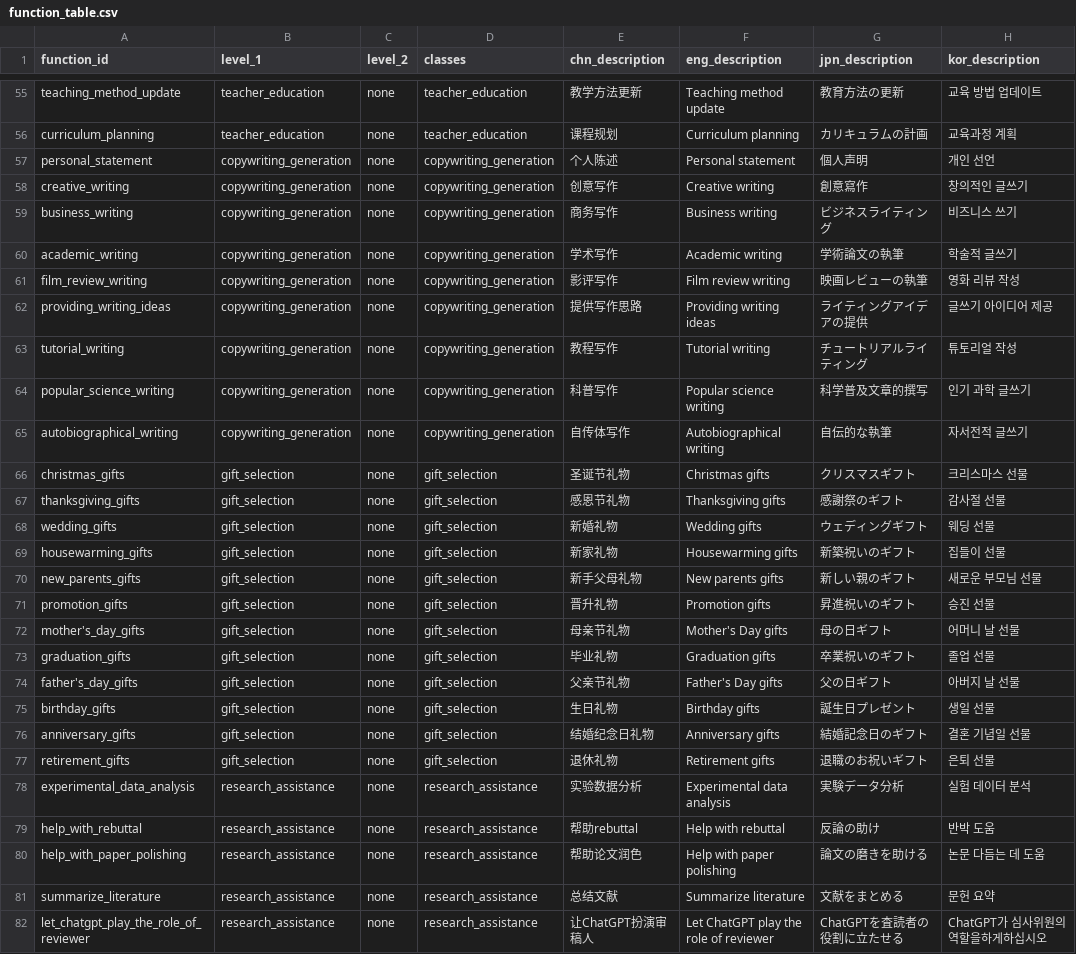
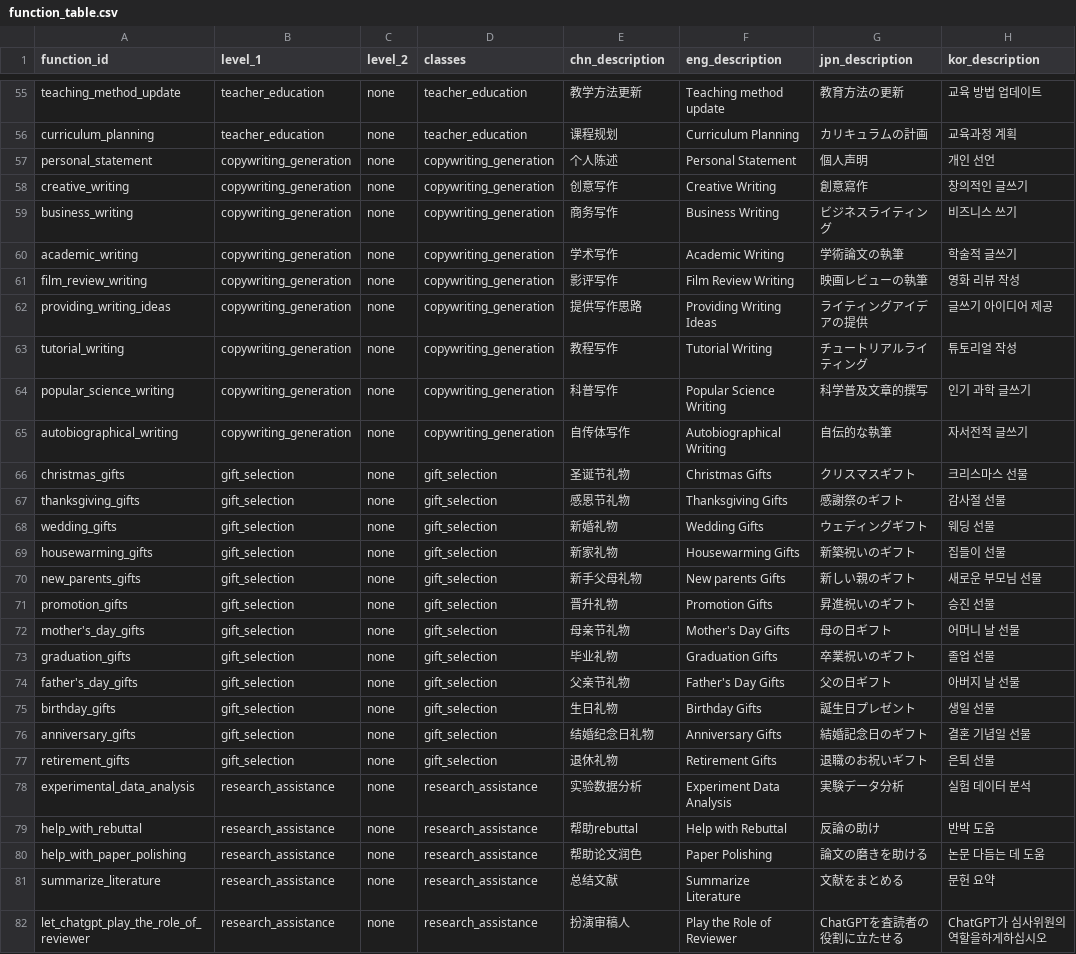
Before and after one commit to wenhaomin/ChatGPT-PromptGenius, a CSV file: meta/data_format/csv_database/function_table.csv, drawn as a sheet; only a part is shown, gaps mark what is left out; the diff covers the shown part only; the diff names each change by its address in the sheet, - before the commit and + after, or states it on an @@ line.

```diff
--- a/meta/data_format/csv_database/function_table.csv
+++ b/meta/data_format/csv_database/function_table.csv
-F56 (eng_description): Curriculum planning
+F56 (eng_description): Curriculum Planning
-F57 (eng_description): Personal statement
+F57 (eng_description): Personal Statement
-F58 (eng_description): Creative writing
+F58 (eng_description): Creative Writing
-F59 (eng_description): Business writing
+F59 (eng_description): Business Writing
-F60 (eng_description): Academic writing
+F60 (eng_description): Academic Writing
-F61 (eng_description): Film review writing
+F61 (eng_description): Film Review Writing
-F62 (eng_description): Providing writing ideas
+F62 (eng_description): Providing Writing Ideas
-F63 (eng_description): Tutorial writing
+F63 (eng_description): Tutorial Writing
-F64 (eng_description): Popular science writing
+F64 (eng_description): Popular Science Writing
-F65 (eng_description): Autobiographical writing
+F65 (eng_description): Autobiographical Writing
-F66 (eng_description): Christmas gifts
+F66 (eng_description): Christmas Gifts
-F67 (eng_description): Thanksgiving gifts
+F67 (eng_description): Thanksgiving Gifts
-F68 (eng_description): Wedding gifts
+F68 (eng_description): Wedding Gifts
-F69 (eng_description): Housewarming gifts
+F69 (eng_description): Housewarming Gifts
-F70 (eng_description): New parents gifts
+F70 (eng_description): New parents Gifts
-F71 (eng_description): Promotion gifts
+F71 (eng_description): Promotion Gifts
-F72 (eng_description): Mother's Day gifts
+F72 (eng_description): Mother's Day Gifts
-F73 (eng_description): Graduation gifts
+F73 (eng_description): Graduation Gifts
-F74 (eng_description): Father's Day gifts
+F74 (eng_description): Father's Day Gifts
-F75 (eng_description): Birthday gifts
+F75 (eng_description): Birthday Gifts
-F76 (eng_description): Anniversary gifts
+F76 (eng_description): Anniversary Gifts
-F77 (eng_description): Retirement gifts
+F77 (eng_description): Retirement Gifts
-F78 (eng_description): Experimental data analysis
+F78 (eng_description): Experiment Data Analysis
-F79 (eng_description): Help with rebuttal
+F79 (eng_description): Help with Rebuttal
-F80 (eng_description): Help with paper polishing
+F80 (eng_description): Paper Polishing
-F81 (eng_description): Summarize literature
+F81 (eng_description): Summarize Literature
-E82 (chn_description): 让ChatGPT扮演审稿人
+E82 (chn_description): 扮演审稿人
-F82 (eng_description): Let ChatGPT play the role of reviewer
+F82 (eng_description): Play the Role of Reviewer
```
Also changed, not shown: 66 edited cells elsewhere in this file, 15 other files.
